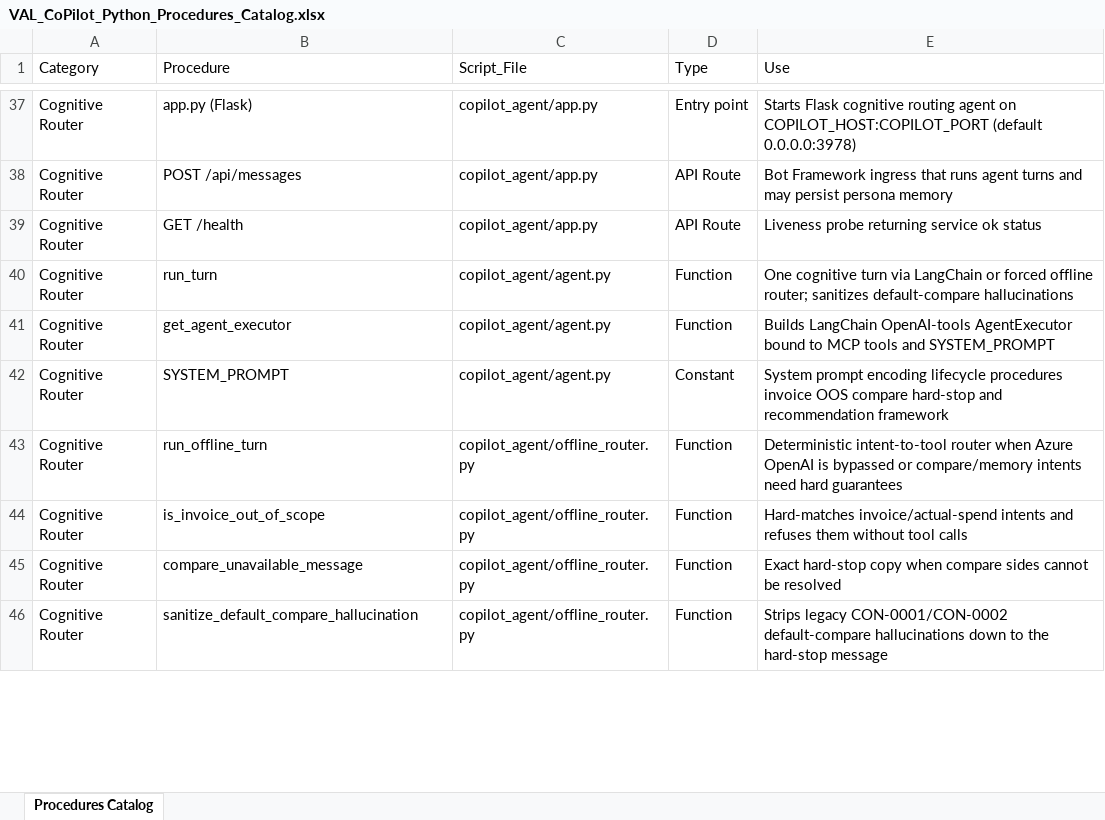
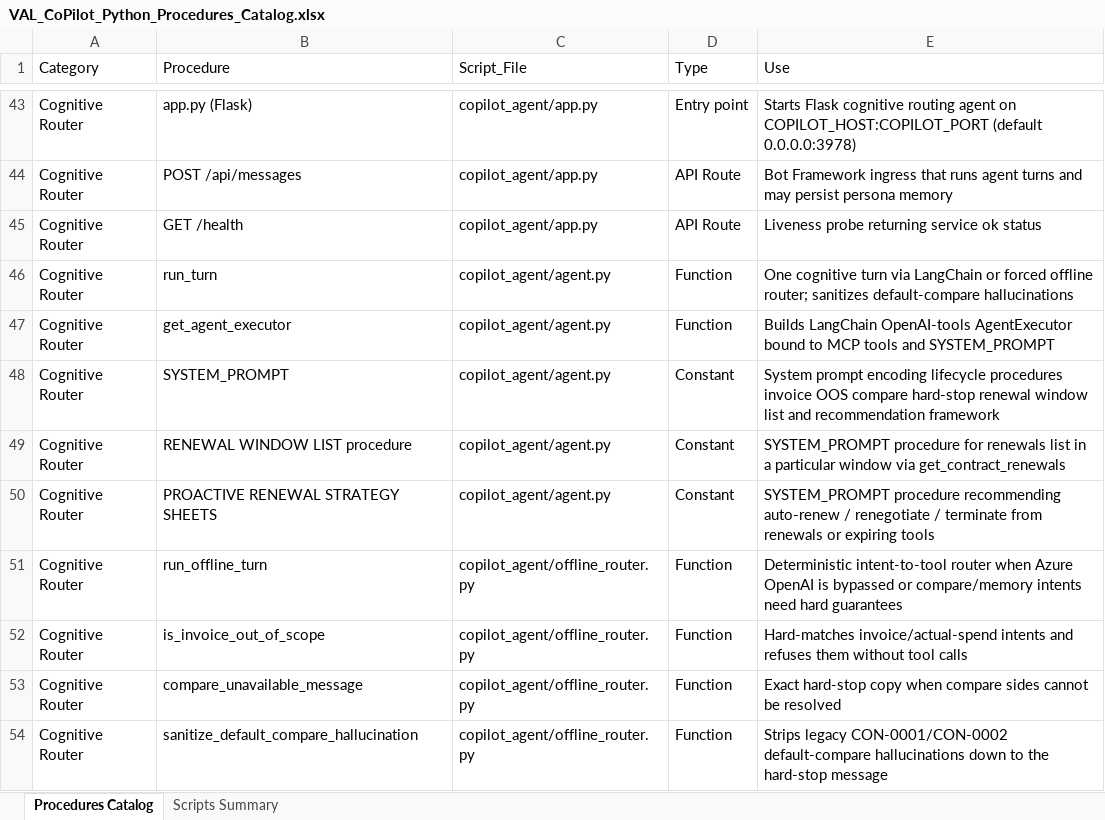
Before and after one commit to booshank/VALAgent, an Excel workbook: docs/VAL_CoPilot_Python_Procedures_Catalog.xlsx, sheet Procedures Catalog, drawn as a sheet; only a part is shown, gaps mark what is left out; values as stored, in another font and other column widths than the file's, no cell formats; addresses are those after the commit; the diff covers the shown part only; the diff names each change by its address in the sheet, - before the commit and + after, or states it on an @@ line.

```diff
--- a/docs/VAL_CoPilot_Python_Procedures_Catalog.xlsx (sheet Procedures Catalog)
+++ b/docs/VAL_CoPilot_Python_Procedures_Catalog.xlsx (sheet Procedures Catalog)
+sheet tab: Scripts Summary
-E48 (Use): …compare hard-stop and recommendation…
+E48 (Use): …compare hard-stop renewal window list and recommendation…
+row 49: Cognitive Router | RENEWAL WINDOW LIST procedure | copilot_agent/agent.py | Constant | SYSTEM_PROMPT procedure for renewals list in a particular window via get_contract_renewals
+row 50: Cognitive Router | PROACTIVE RENEWAL STRATEGY SHEETS | copilot_agent/agent.py | Constant | SYSTEM_PROMPT procedure recommending auto-renew / renegotiate / terminate from renewals or expiring tools
```
Also changed, not shown: 11 added rows, 1 removed row, 4 moved rows and 7 edited cells elsewhere in this sheet, cell formats, 1 other file.
